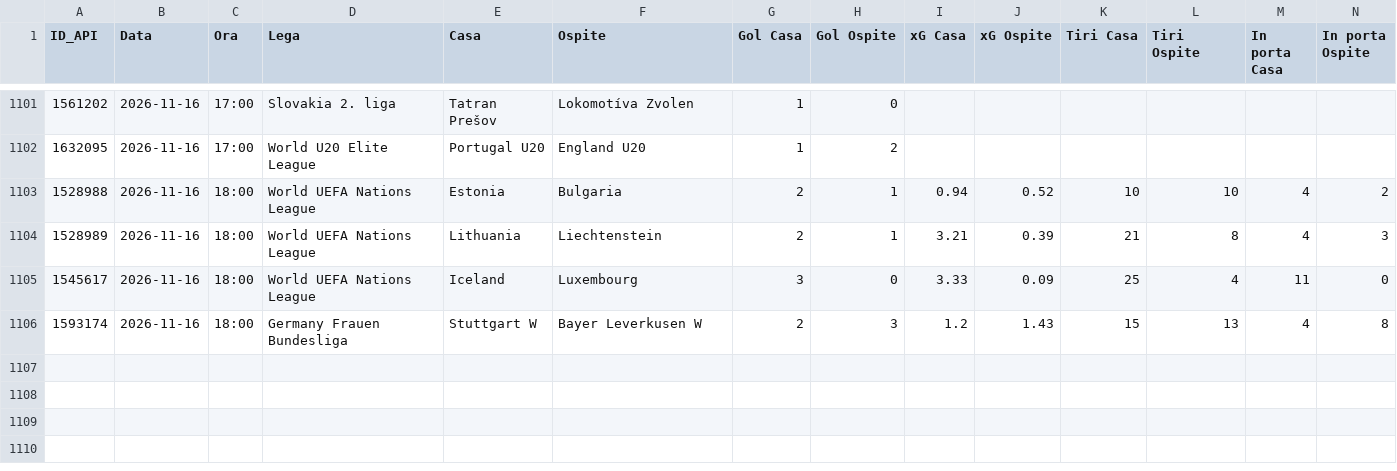
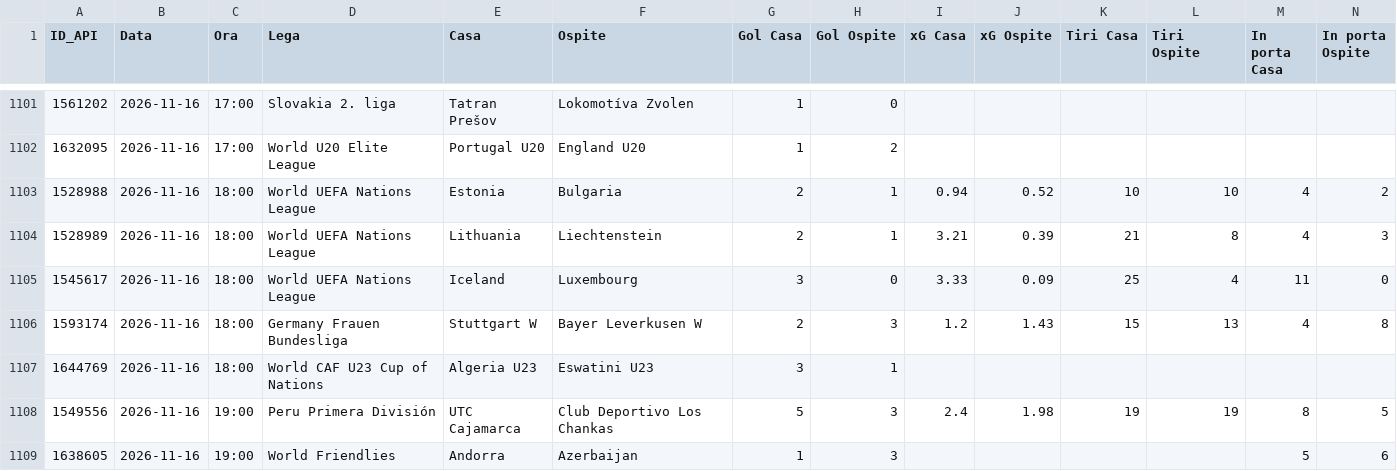
Before and after one commit to Caltiki/pronostici-repo, a CSV file: statistiche_archivio.csv, drawn as a sheet; only a part is shown, gaps mark what is left out; rows hold the shown columns only; the diff names each change by its address in the sheet, - before the commit and + after, or states it on an @@ line.

```diff
--- a/statistiche_archivio.csv
+++ b/statistiche_archivio.csv
+row 1107: 1644769 | 2026-11-16 | 18:00 | World CAF U23 Cup of Nations | Algeria U23 | Eswatini U23 | 3 | 1
+row 1108: 1549556 | 2026-11-16 | 19:00 | Peru Primera División | UTC Cajamarca | Club Deportivo Los Chankas | 5 | 3 | 2.4 | 1.98 | 19 | 19 | 8 | 5
+row 1109: 1638605 | 2026-11-16 | 19:00 | World Friendlies | Andorra | Azerbaijan | 1 | 3 |  |  |  |  | 5 | 6
```
Also changed, not shown: pinnacle_archivio.csv, predizioni_archivio.csv, 12 other files.
